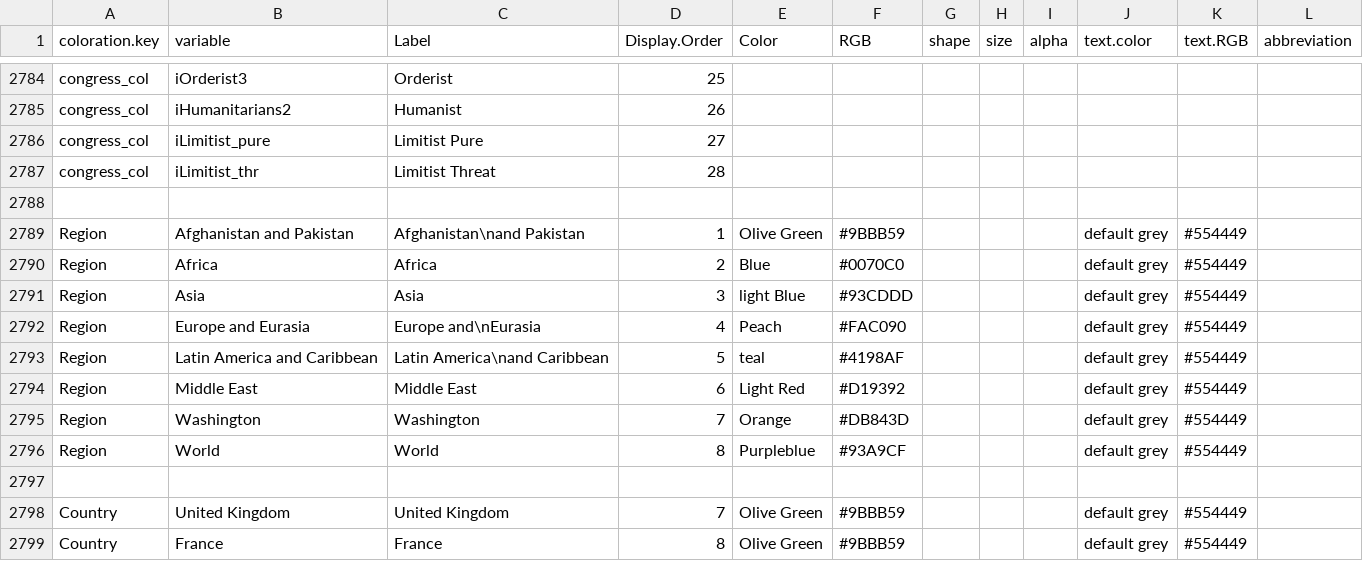
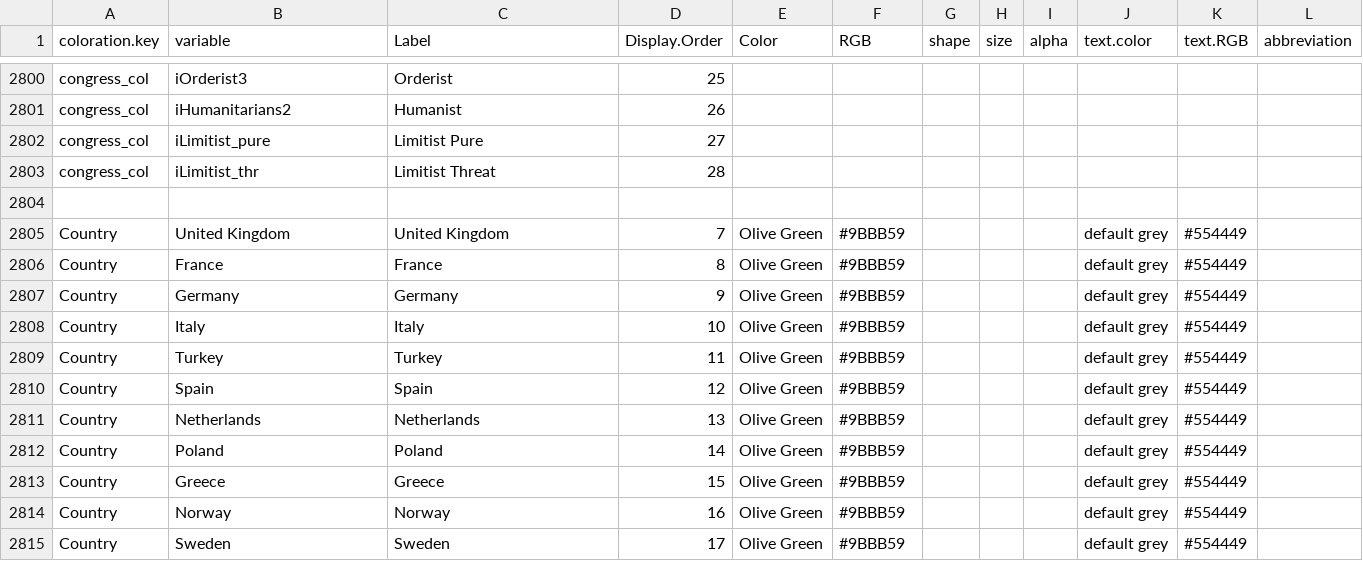
Before and after one commit to CSISdefense/Lookup-Tables, a CSV file: style/Lookup_Coloration.csv, drawn as a sheet; only a part is shown, gaps mark what is left out; the shorter side is filled out with more unchanged rows; the diff covers the shown part only.

Commit message:
Consolidating region tags and adding state regions.

```diff
--- a/style/Lookup_Coloration.csv
+++ b/style/Lookup_Coloration.csv
@@ -2801,11 +2817,2 @@ congress_col,iLimitist_pure,Limitist Pure,27,,,,,,,,
 congress_col,iLimitist_thr,Limitist Threat,28,,,,,,,,
-,,,,,,,,,,,
-Region,Afghanistan and Pakistan,Afghanistan\nand Pakistan,1,Olive Green,#9BBB59,,,,default grey,#554449,
-Region,Africa,Africa,2,Blue,#0070C0,,,,default grey,#554449,
-Region,Asia,Asia,3,light Blue,#93CDDD,,,,default grey,#554449,
-Region,Europe and Eurasia,Europe and\nEurasia,4,Peach,#FAC090,,,,default grey,#554449,
-Region,Latin America and Caribbean,Latin America\nand Caribbean,5,teal,#4198AF,,,,default grey,#554449,
-Region,Middle East,Middle East,6,Light Red,#D19392,,,,default grey,#554449,
-Region,Washington,Washington,7,Orange,#DB843D,,,,default grey,#554449,
-Region,World,World,8,Purpleblue,#93A9CF,,,,default grey,#554449,
 ,,,,,,,,,,,
```
Also changed, not shown: 14 added rows elsewhere in this file.
